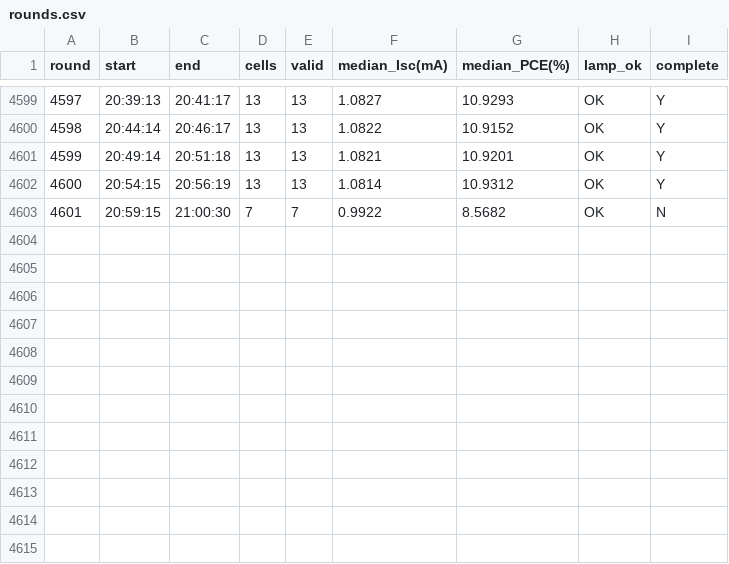
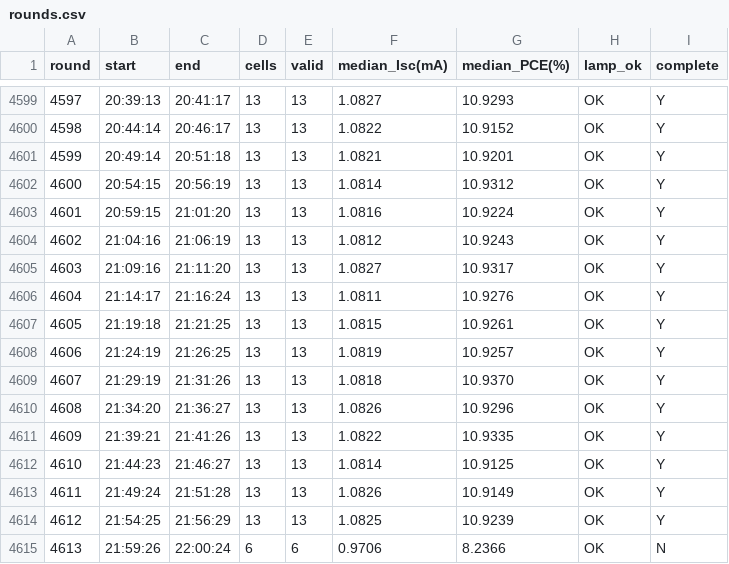
Before and after one commit to littleBlack2003/stabilty-data, a CSV file: indoor/rounds.csv, drawn as a sheet; only a part is shown, gaps mark what is left out.

```diff
--- a/indoor/rounds.csv
+++ b/indoor/rounds.csv
@@ -4602,2 +4602,14 @@
 4600,20:54:15,20:56:19,13,13,1.0814,10.9312,OK,Y
-4601,20:59:15,21:00:30,7,7,0.9922,8.5682,OK,N
+4601,20:59:15,21:01:20,13,13,1.0816,10.9224,OK,Y
+4602,21:04:16,21:06:19,13,13,1.0812,10.9243,OK,Y
+4603,21:09:16,21:11:20,13,13,1.0827,10.9317,OK,Y
+4604,21:14:17,21:16:24,13,13,1.0811,10.9276,OK,Y
+4605,21:19:18,21:21:25,13,13,1.0815,10.9261,OK,Y
+4606,21:24:19,21:26:25,13,13,1.0819,10.9257,OK,Y
+4607,21:29:19,21:31:26,13,13,1.0818,10.9370,OK,Y
+4608,21:34:20,21:36:27,13,13,1.0826,10.9296,OK,Y
+4609,21:39:21,21:41:26,13,13,1.0822,10.9335,OK,Y
+4610,21:44:23,21:46:27,13,13,1.0814,10.9125,OK,Y
+4611,21:49:24,21:51:28,13,13,1.0826,10.9149,OK,Y
+4612,21:54:25,21:56:29,13,13,1.0825,10.9239,OK,Y
+4613,21:59:26,22:00:24,6,6,0.9706,8.2366,OK,N
```
Also changed, not shown: docs/summary_groups.csv, indoor/aligned_group_mean.csv, 14 other files.
